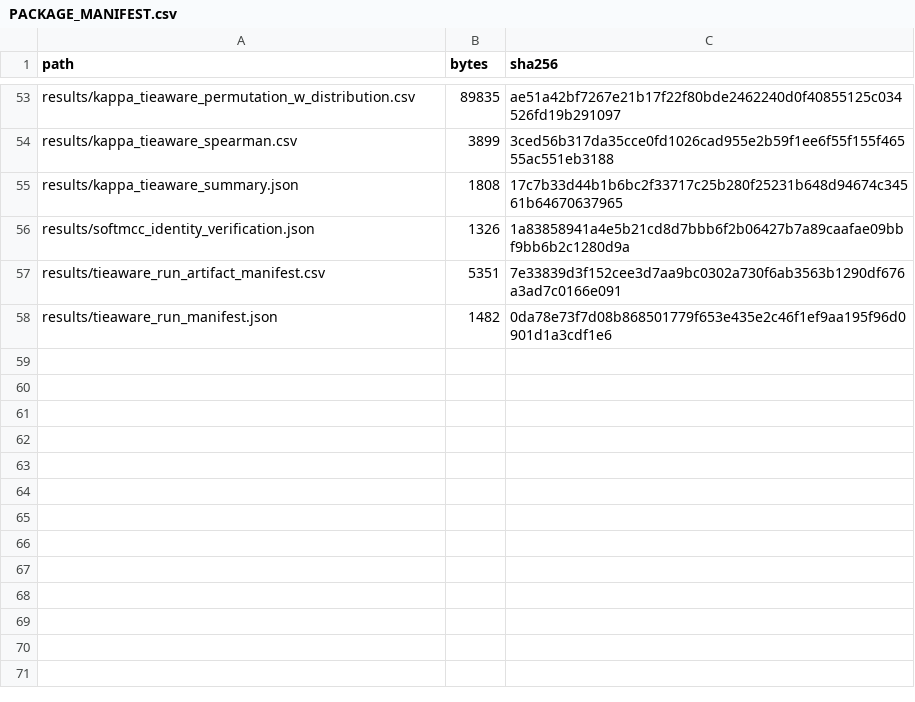
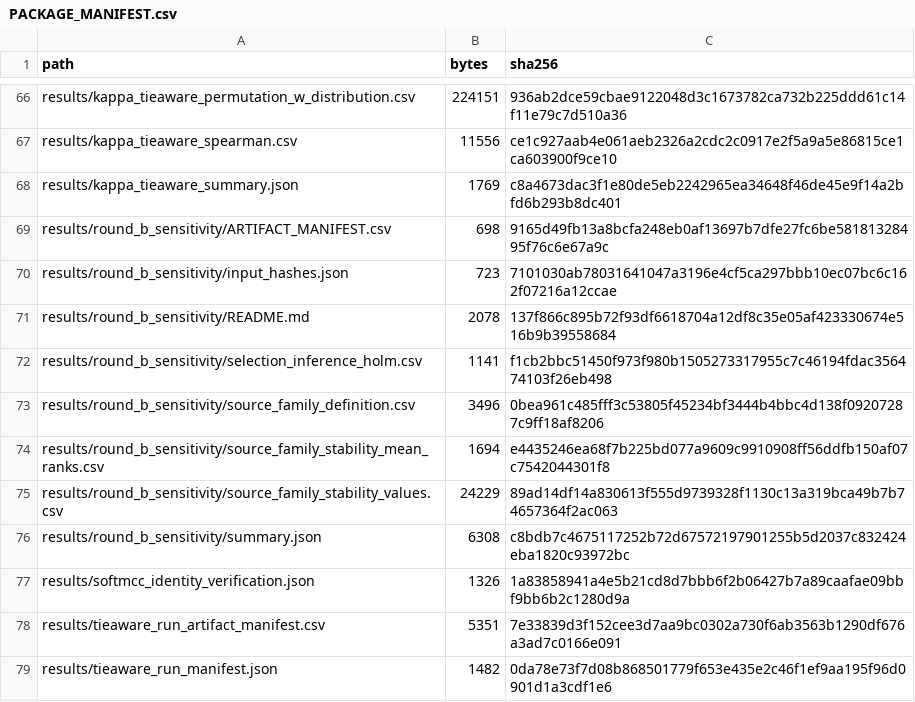
Before and after one commit to canay/softmcc_theory, a CSV file: PACKAGE_MANIFEST.csv, drawn as a sheet; only a part is shown, gaps mark what is left out; the diff covers the shown part only.

```diff
--- a/PACKAGE_MANIFEST.csv
+++ b/PACKAGE_MANIFEST.csv
@@ -53,4 +66,12 @@
-"results/kappa_tieaware_permutation_w_distribution.csv","89835","ae51a42bf7267e21b17f22f80bde2462240d0f40855125c034526fd19b291097"
-"results/kappa_tieaware_spearman.csv","3899","3ced56b317da35cce0fd1026cad955e2b59f1ee6f55f155f46555ac551eb3188"
-"results/kappa_tieaware_summary.json","1808","17c7b33d44b1b6bc2f33717c25b280f25231b648d94674c34561b64670637965"
+"results/kappa_tieaware_permutation_w_distribution.csv","224151","936ab2dce59cbae9122048d3c1673782ca732b225ddd61c14f11e79c7d510a36"
+"results/kappa_tieaware_spearman.csv","11556","ce1c927aab4e061aeb2326a2cdc2c0917e2f5a9a5e86815ce1ca603900f9ce10"
+"results/kappa_tieaware_summary.json","1769","c8a4673dac3f1e80de5eb2242965ea34648f46de45e9f14a2bfd6b293b8dc401"
+"results/round_b_sensitivity/ARTIFACT_MANIFEST.csv","698","9165d49fb13a8bcfa248eb0af13697b7dfe27fc6be58181328495f76c6e67a9c"
+"results/round_b_sensitivity/input_hashes.json","723","7101030ab78031641047a3196e4cf5ca297bbb10ec07bc6c162f07216a12ccae"
+"results/round_b_sensitivity/README.md","2078","137f866c895b72f93df6618704a12df8c35e05af423330674e516b9b39558684"
+"results/round_b_sensitivity/selection_inference_holm.csv","1141","f1cb2bbc51450f973f980b1505273317955c7c46194fdac356474103f26eb498"
+"results/round_b_sensitivity/source_family_definition.csv","3496","0bea961c485fff3c53805f45234bf3444b4bbc4d138f09207287c9ff18af8206"
+"results/round_b_sensitivity/source_family_stability_mean_ranks.csv","1694","e4435246ea68f7b225bd077a9609c9910908ff56ddfb150af07c7542044301f8"
+"results/round_b_sensitivity/source_family_stability_values.csv","24229","89ad14df14a830613f555d9739328f1130c13a319bca49b7b74657364f2ac063"
+"results/round_b_sensitivity/summary.json","6308","c8bdb7c4675117252b72d67572197901255b5d2037c832424eba1820c93972bc"
 "results/softmcc_identity_verification.json","1326","1a83858941a4e5b21cd8d7bbb6f2b06427b7a89caafae09bbf9bb6b2c1280d9a"
```
Also changed, not shown: 13 added rows and 42 edited cells elsewhere in this file, results/harden_dupsafe_tieaware_dataset_manifest.csv, results/harden_dupsafe_tieaware_summary_calibration.csv, 43 other files.
